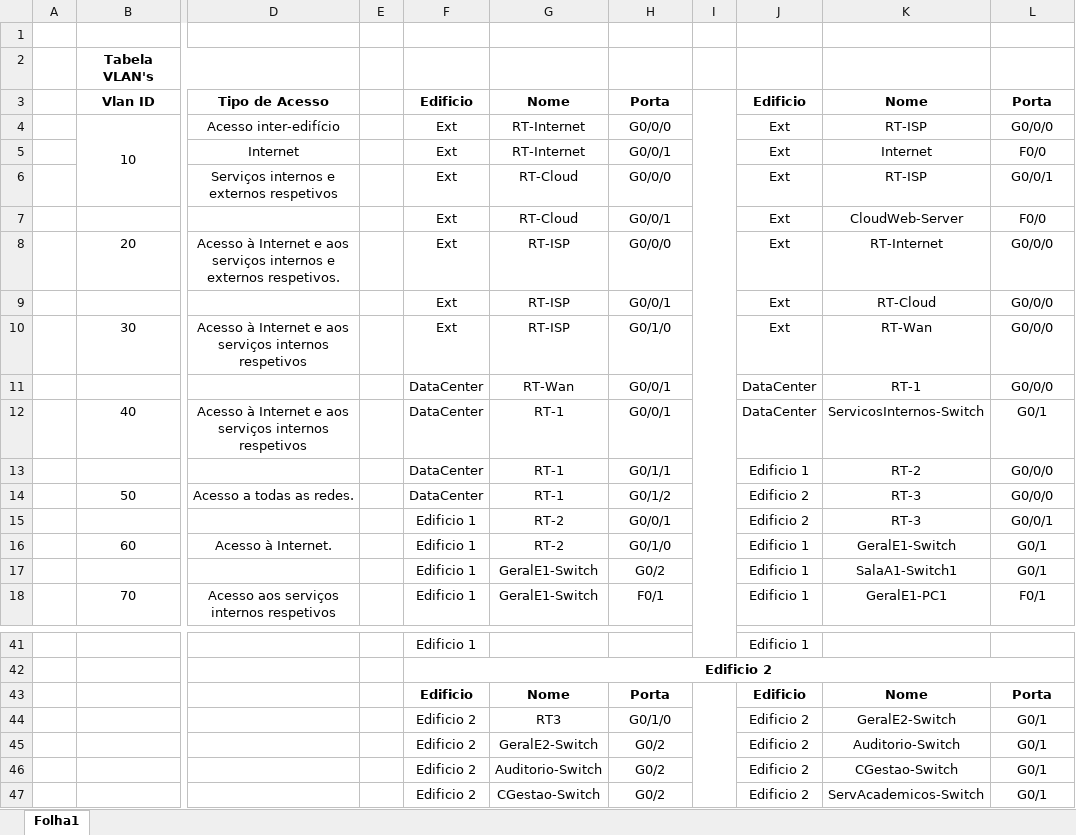
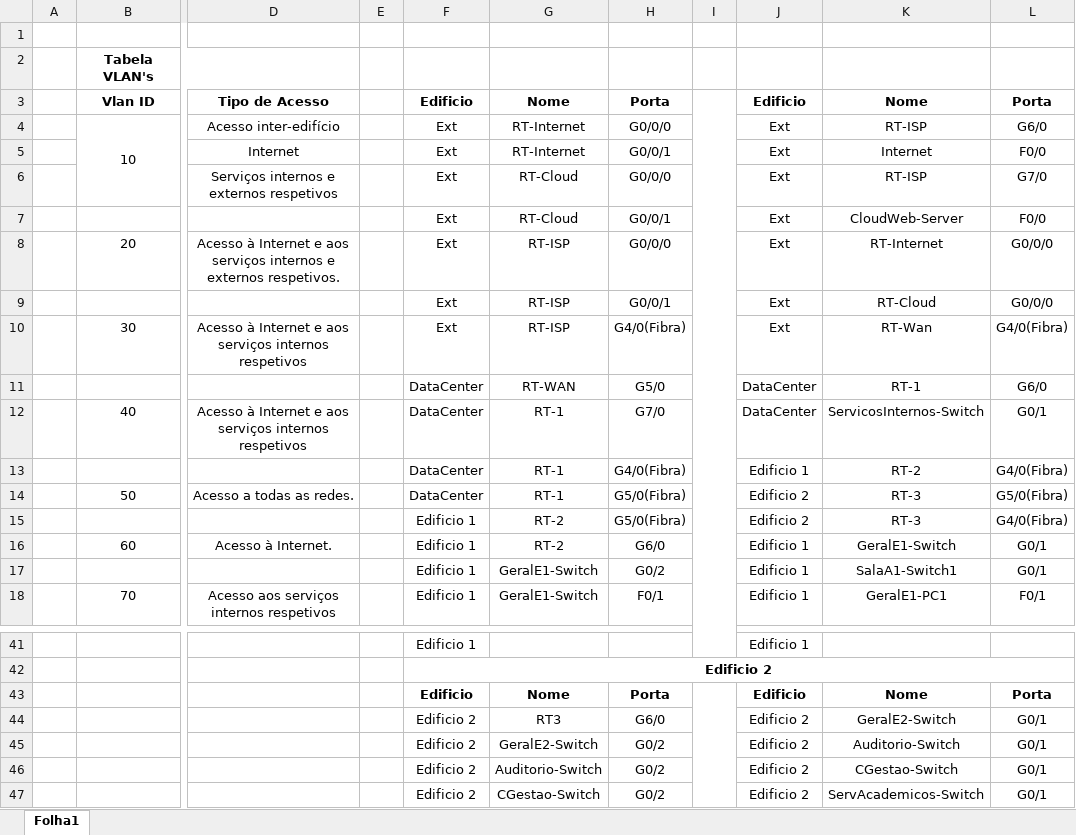
Before and after one commit to JoaoAragaoA039132/PBL, an Excel workbook: Tabela Apoio.xlsx, sheet Folha1, drawn as a sheet; only a part is shown, gaps mark what is left out; values as stored, in another font and other column widths than the file's, no borders; the diff names each change by its address in the sheet, - before the commit and + after, or states it on an @@ line.

Commit message:
Update Tabela Apoio.xlsx

```diff
--- a/Tabela Apoio.xlsx (sheet Folha1)
+++ b/Tabela Apoio.xlsx (sheet Folha1)
-L4: G0/0/0
+L4: G6/0
-L6: G0/0/1
+L6: G7/0
-H10: G0/1/0
+H10: G4/0(Fibra)
-L10: G0/0/0
+L10: G4/0(Fibra)
-G11: RT-Wan
+G11: RT-WAN
-H11: G0/0/1
+H11: G5/0
-L11: G0/0/0
+L11: G6/0
-H12: G0/0/1
+H12: G7/0
-H13: G0/1/1
+H13: G4/0(Fibra)
-L13: G0/0/0
+L13: G4/0(Fibra)
-H14: G0/1/2
+H14: G5/0(Fibra)
-L14: G0/0/0
+L14: G5/0(Fibra)
-H15: G0/0/1
+H15: G5/0(Fibra)
-L15: G0/0/1
+L15: G4/0(Fibra)
-H16: G0/1/0
+H16: G6/0
-H44: G0/1/0
+H44: G6/0
```
